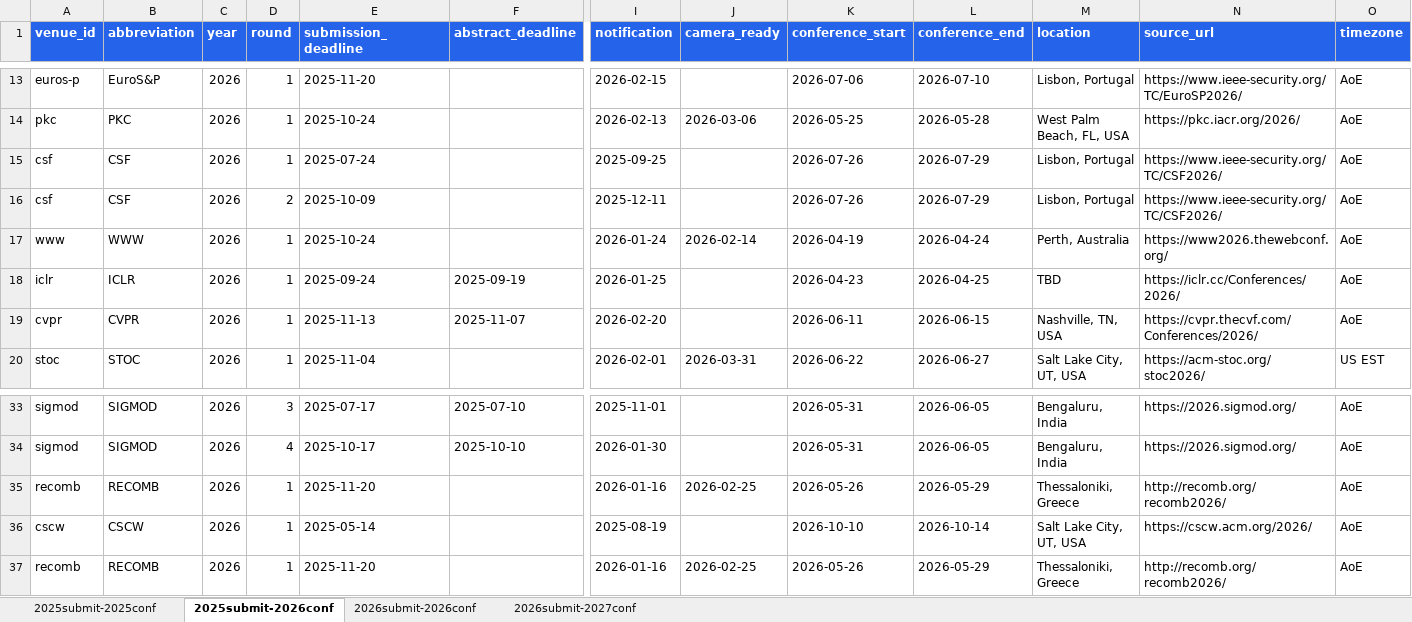
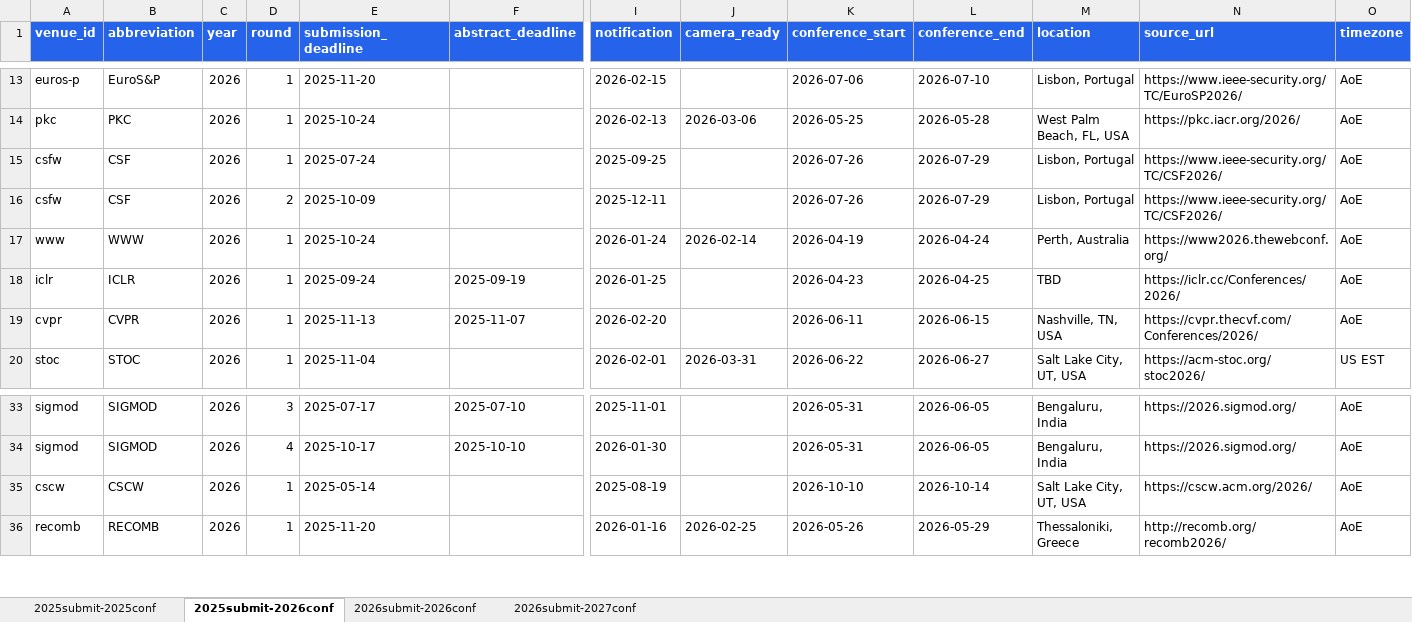
Before and after one commit to wang2000star/ccfddl, an Excel workbook: timeline_data.xlsx, sheet 2025submit-2026conf, drawn as a sheet; only a part is shown, gaps mark what is left out; values as stored, in another font and other column widths than the file's, no borders; rows hold the shown columns only; the diff names each change by its address in the sheet, - before the commit and + after, or states it on an @@ line.

Commit message:
Fix venue identity, filters, and deadline display

```diff
--- a/timeline_data.xlsx (sheet 2025submit-2026conf)
+++ b/timeline_data.xlsx (sheet 2025submit-2026conf)
-A15:A16 (venue_id): csf
+A15:A16 (venue_id): csfw
-row 35: recomb | RECOMB | 2026 | 1 | 2025-11-20 |  | 2026-01-16 | 2026-02-25 | 2026-05-26 | 2026-05-29 | Thessaloniki, Greece | http://recomb.org/recomb2026/ | AoE
```
Also changed, not shown: sheet 2026submit-2026conf, 21 other files.
